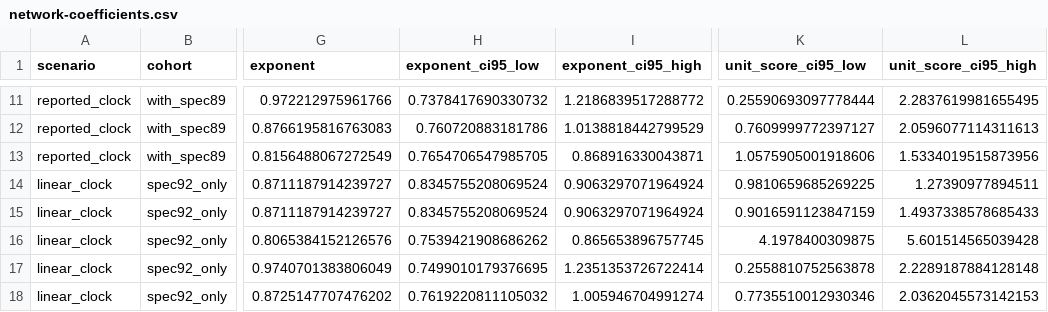
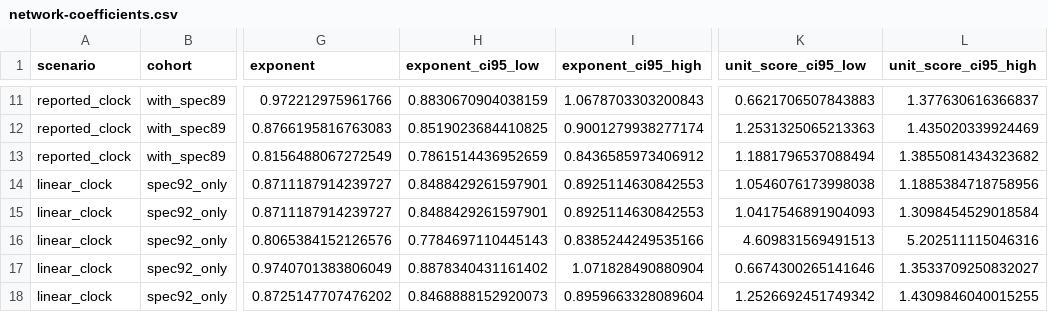
Before and after one commit to NeoChen1024/CPUShowSpeed, a CSV file: research/data/classic/network-coefficients.csv, drawn as a sheet; only a part is shown, gaps mark what is left out; the diff covers the shown part only; the diff names each change by its address in the sheet, - before the commit and + after, or states it on an @@ line.

```diff
--- a/research/data/classic/network-coefficients.csv
+++ b/research/data/classic/network-coefficients.csv
-H11 (exponent_ci95_low): 0.7378417690330732
+H11 (exponent_ci95_low): 0.8830670904038159
-I11 (exponent_ci95_high): 1.2186839517288772
+I11 (exponent_ci95_high): 1.0678703303200843
-K11 (unit_score_ci95_low): 0.25590693097778444
+K11 (unit_score_ci95_low): 0.6621706507843883
-L11 (unit_score_ci95_high): 2.2837619981655495
+L11 (unit_score_ci95_high): 1.377630616366837
-H12 (exponent_ci95_low): 0.760720883181786
+H12 (exponent_ci95_low): 0.8519023684410825
-I12 (exponent_ci95_high): 1.0138818442799529
+I12 (exponent_ci95_high): 0.9001279938277174
-K12 (unit_score_ci95_low): 0.7609999772397127
+K12 (unit_score_ci95_low): 1.2531325065213363
-L12 (unit_score_ci95_high): 2.0596077114311613
+L12 (unit_score_ci95_high): 1.435020339924469
-H13 (exponent_ci95_low): 0.7654706547985705
+H13 (exponent_ci95_low): 0.7861514436952659
-I13 (exponent_ci95_high): 0.868916330043871
+I13 (exponent_ci95_high): 0.8436585973406912
-K13 (unit_score_ci95_low): 1.0575905001918606
+K13 (unit_score_ci95_low): 1.1881796537088494
-L13 (unit_score_ci95_high): 1.5334019515873956
+L13 (unit_score_ci95_high): 1.3855081434323682
-H14:H15 (exponent_ci95_low): 0.8345755208069524
+H14:H15 (exponent_ci95_low): 0.8488429261597901
-I14:I15 (exponent_ci95_high): 0.9063297071964924
+I14:I15 (exponent_ci95_high): 0.8925114630842553
-K14 (unit_score_ci95_low): 0.9810659685269225
+K14 (unit_score_ci95_low): 1.0546076173998038
-L14 (unit_score_ci95_high): 1.27390977894511
+L14 (unit_score_ci95_high): 1.1885384718758956
-K15 (unit_score_ci95_low): 0.9016591123847159
+K15 (unit_score_ci95_low): 1.0417546891904093
-L15 (unit_score_ci95_high): 1.4937338578685433
+L15 (unit_score_ci95_high): 1.3098454529018584
-H16 (exponent_ci95_low): 0.7539421908686262
+H16 (exponent_ci95_low): 0.7784697110445143
-I16 (exponent_ci95_high): 0.865653896757745
+I16 (exponent_ci95_high): 0.8385244249535166
-K16 (unit_score_ci95_low): 4.1978400309875
+K16 (unit_score_ci95_low): 4.609831569491513
-L16 (unit_score_ci95_high): 5.601514565039428
+L16 (unit_score_ci95_high): 5.202511115046316
-H17 (exponent_ci95_low): 0.7499010179376695
+H17 (exponent_ci95_low): 0.8878340431161402
-I17 (exponent_ci95_high): 1.2351353726722414
+I17 (exponent_ci95_high): 1.071828490880904
-K17 (unit_score_ci95_low): 0.2558810752563878
+K17 (unit_score_ci95_low): 0.6674300265141646
-L17 (unit_score_ci95_high): 2.2289187884128148
+L17 (unit_score_ci95_high): 1.3533709250832027
-H18 (exponent_ci95_low): 0.7619220811105032
+H18 (exponent_ci95_low): 0.8468888152920073
-I18 (exponent_ci95_high): 1.005946704991274
+I18 (exponent_ci95_high): 0.8959663328089604
-K18 (unit_score_ci95_low): 0.7735510012930346
+K18 (unit_score_ci95_low): 1.2526692451749342
-L18 (unit_score_ci95_high): 2.0362045573142153
+L18 (unit_score_ci95_high): 1.4309846040015255
```
Also changed, not shown: 64 edited cells elsewhere in this file, research/data/classic/composite-summary.csv, research/data/classic/mix-network-coefficients.csv, 15 other files.
